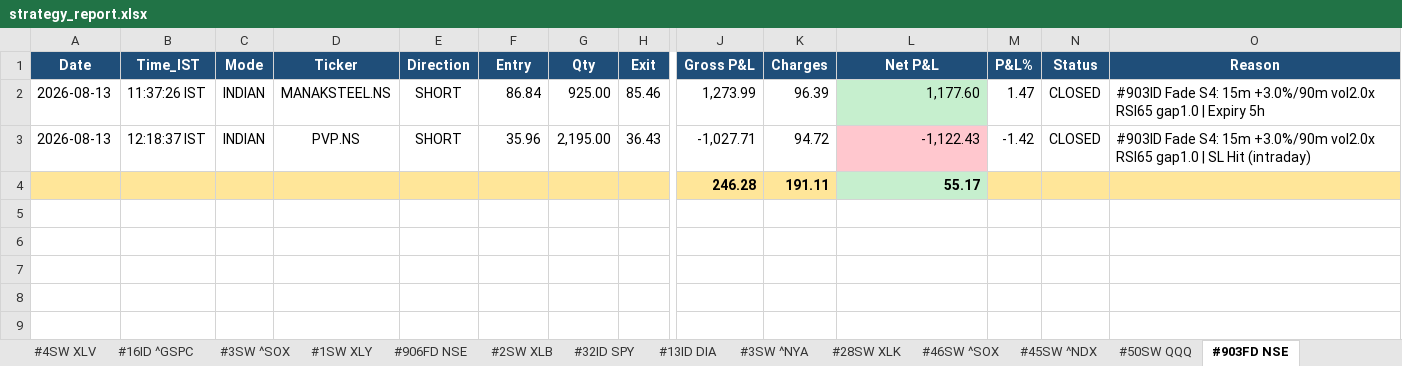
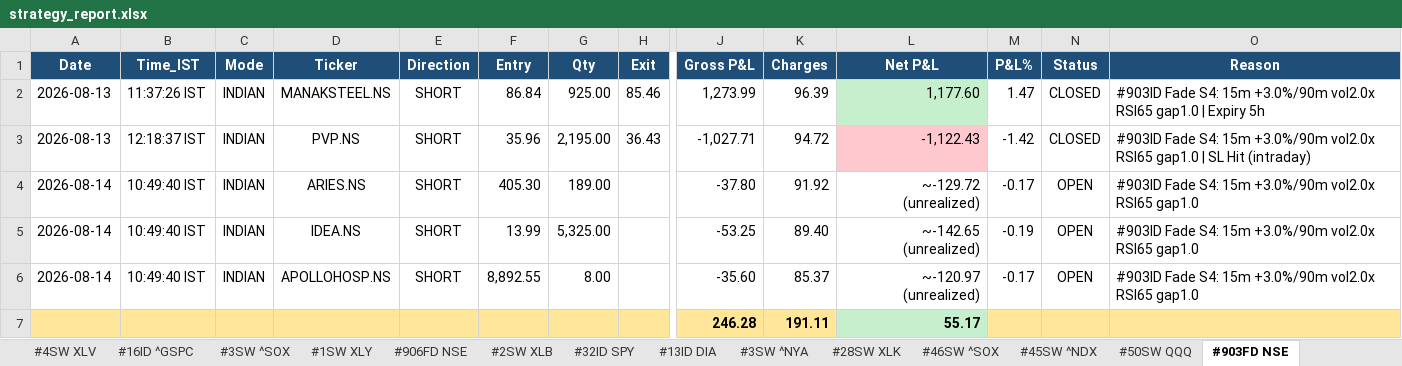
Before and after one commit to thokfoot/free-4-market-master, an Excel workbook: logs/strategy_report.xlsx, sheet #903FD NSE, drawn as a sheet; only a part is shown, gaps mark what is left out; values as stored, in another font and other column widths than the file's, no borders; rows hold the shown columns only; the diff names each change by its address in the sheet, - before the commit and + after, or states it on an @@ line.

Commit message:
fade scan 2026-08-14 05:19 UTC

```diff
--- a/logs/strategy_report.xlsx (sheet #903FD NSE)
+++ b/logs/strategy_report.xlsx (sheet #903FD NSE)
+row 4: 2026-08-14 | 10:49:40 IST | INDIAN | ARIES.NS | SHORT | 405.30 | 189.00 |  | -37.80 | 91.92 | ~-129.72 (unrealized) | -0.17 | OPEN | #903ID Fade S4: 15m +3.0%/90m vol2.0x RSI65 gap1.0
+row 5: 2026-08-14 | 10:49:40 IST | INDIAN | IDEA.NS | SHORT | 13.99 | 5,325.00 |  | -53.25 | 89.40 | ~-142.65 (unrealized) | -0.19 | OPEN | #903ID Fade S4: 15m +3.0%/90m vol2.0x RSI65 gap1.0
+row 6: 2026-08-14 | 10:49:40 IST | INDIAN | APOLLOHOSP.NS | SHORT | 8,892.55 | 8.00 |  | -35.60 | 85.37 | ~-120.97 (unrealized) | -0.17 | OPEN | #903ID Fade S4: 15m +3.0%/90m vol2.0x RSI65 gap1.0
```
Also changed, not shown: sheet Summary, sheet #904FD NSE, sheet Never Fired, sheet Portfolio, other sheet tabs, 3 other files.
